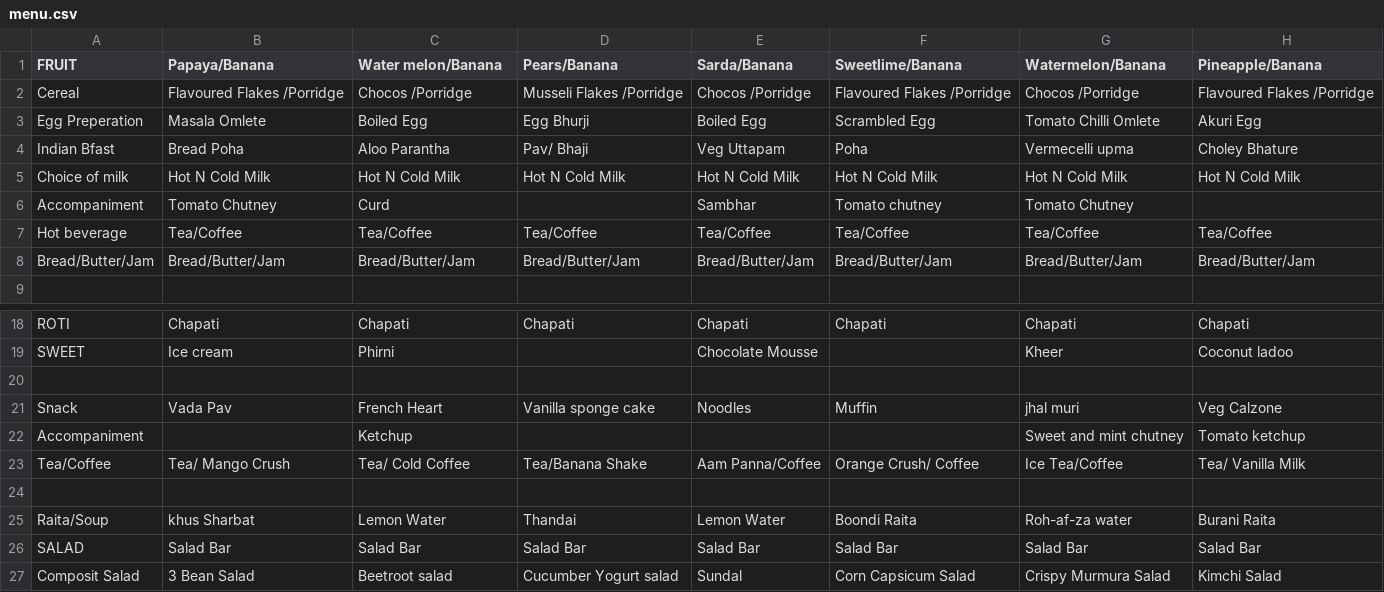
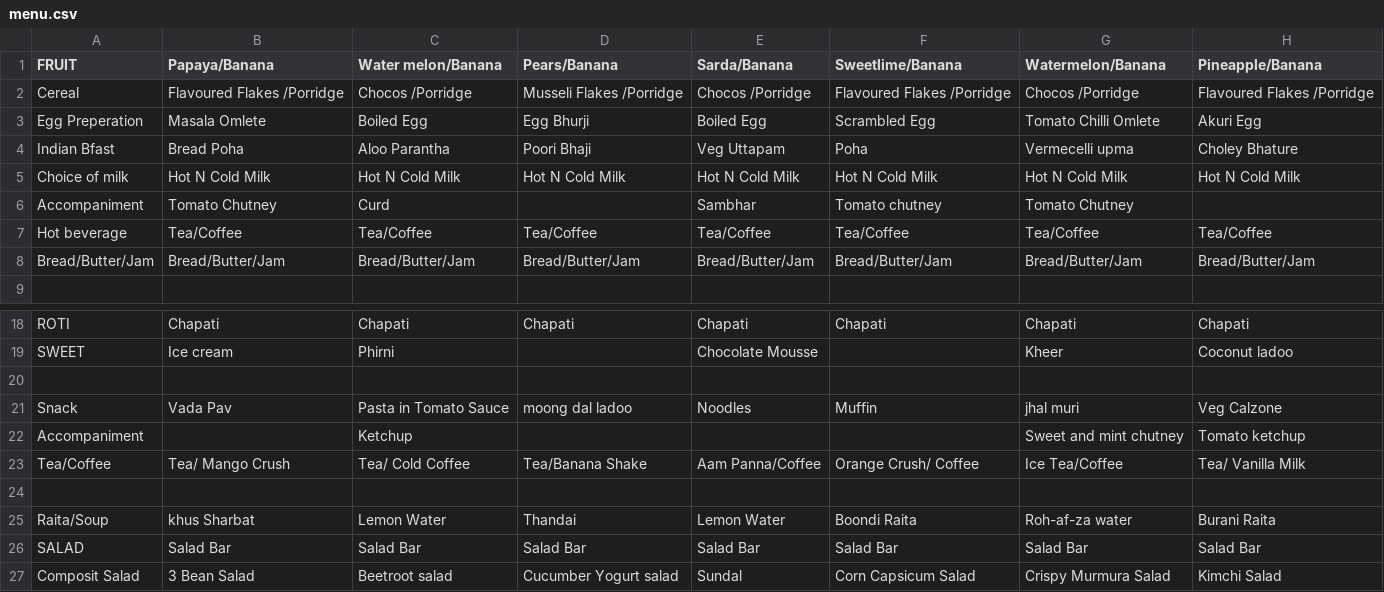
Before and after one commit to agdhruv/shuttle-bot, a CSV file: menu.csv, drawn as a sheet; only a part is shown, gaps mark what is left out.

Commit message:
Update menu

```diff
--- a/menu.csv
+++ b/menu.csv
@@ -3,3 +3,3 @@ Cereal,Flavoured Flakes /Porridge,Chocos /Porridge,Musseli Flakes /Porridge,Choc
 Egg Preperation,Masala Omlete, Boiled Egg, Egg Bhurji,Boiled Egg,Scrambled Egg,Tomato Chilli Omlete,Akuri  Egg
-Indian Bfast  ,Bread Poha,Aloo Parantha,Pav/ Bhaji,Veg Uttapam,Poha,Vermecelli upma,Choley Bhature
+Indian Bfast  ,Bread Poha,Aloo Parantha,Poori Bhaji,Veg Uttapam,Poha,Vermecelli upma,Choley Bhature
 Choice of milk ,Hot N Cold Milk,Hot N Cold Milk,Hot N Cold Milk,Hot N Cold Milk,Hot N Cold Milk,Hot N Cold Milk,Hot N Cold Milk
@@ -20,3 +20,3 @@ SWEET,Ice cream,Phirni,,Chocolate Mousse,, Kheer,Coconut ladoo
 ,,,,,,,
-Snack,Vada Pav,French Heart,Vanilla sponge cake,Noodles,Muffin,jhal muri,Veg Calzone
+Snack,Vada Pav,Pasta in Tomato Sauce,moong dal ladoo,Noodles,Muffin,jhal muri,Veg Calzone
 Accompaniment,,Ketchup ,,,,Sweet and mint chutney,Tomato ketchup
```
